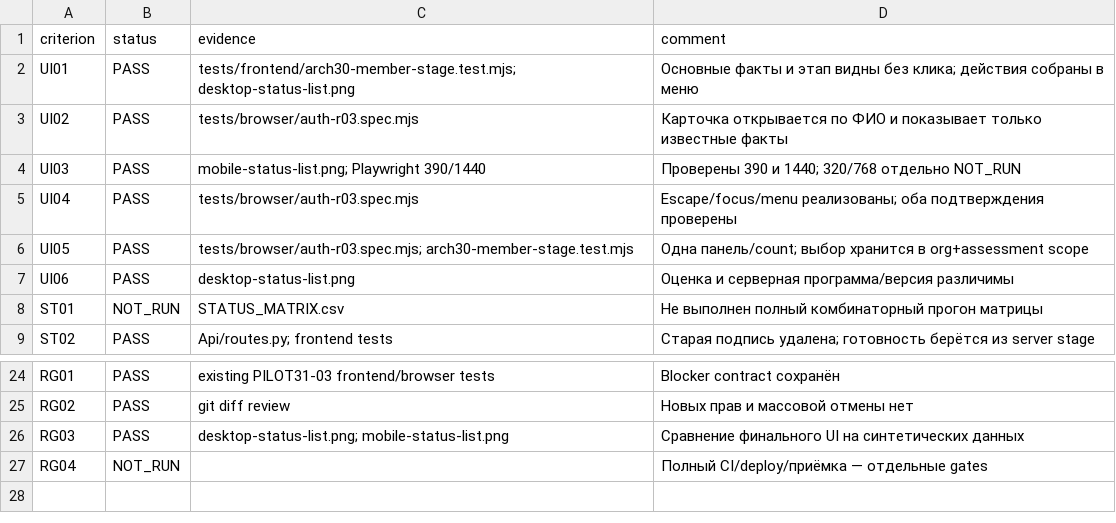
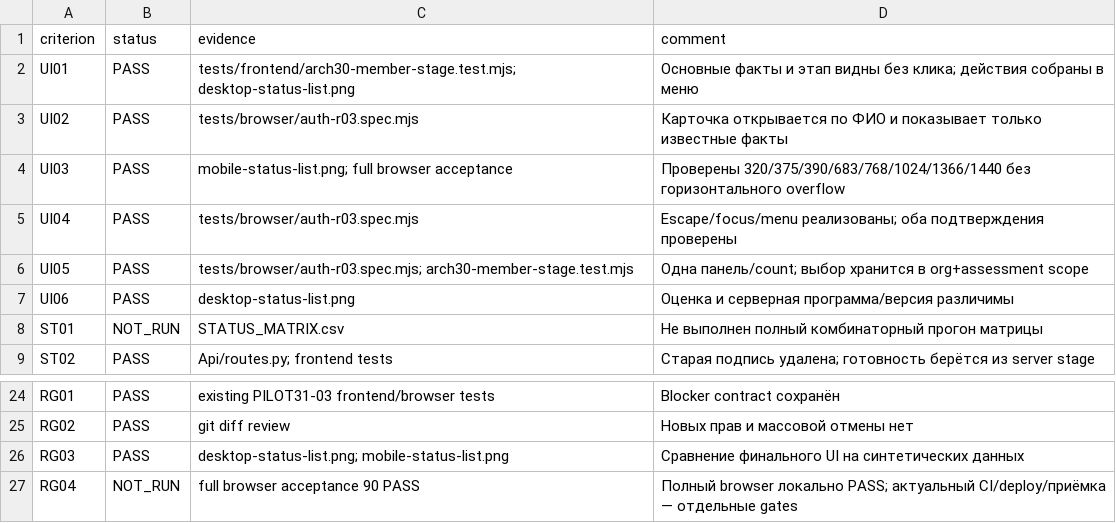
Before and after one commit to VadikB/4K_MBTI, a CSV file: docs/evc/tasks/adm-status-01-acceptance.csv, drawn as a sheet; only a part is shown, gaps mark what is left out.

Commit message:
ADM-STATUS-01 Update browser acceptance for compact actions

```diff
--- a/docs/evc/tasks/adm-status-01-acceptance.csv
+++ b/docs/evc/tasks/adm-status-01-acceptance.csv
@@ -3,3 +3,3 @@ UI01,PASS,tests/frontend/arch30-member-stage.test.mjs; desktop-status-list.png,"
 UI02,PASS,tests/browser/auth-r03.spec.mjs,"Карточка открывается по ФИО и показывает только известные факты"
-UI03,PASS,mobile-status-list.png; Playwright 390/1440,"Проверены 390 и 1440; 320/768 отдельно NOT_RUN"
+UI03,PASS,mobile-status-list.png; full browser acceptance,"Проверены 320/375/390/683/768/1024/1366/1440 без горизонтального overflow"
 UI04,PASS,tests/browser/auth-r03.spec.mjs,"Escape/focus/menu реализованы; оба подтверждения проверены"
@@ -26,2 +26,2 @@ RG02,PASS,git diff review,"Новых прав и массовой отмены
 RG03,PASS,desktop-status-list.png; mobile-status-list.png,"Сравнение финального UI на синтетических данных"
-RG04,NOT_RUN,,"Полный CI/deploy/приёмка — отдельные gates"
+RG04,NOT_RUN,full browser acceptance 90 PASS,"Полный browser локально PASS; актуальный CI/deploy/приёмка — отдельные gates"
```
Also changed, not shown: 3 other files.
